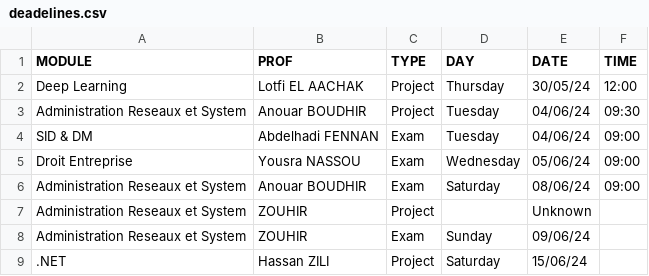
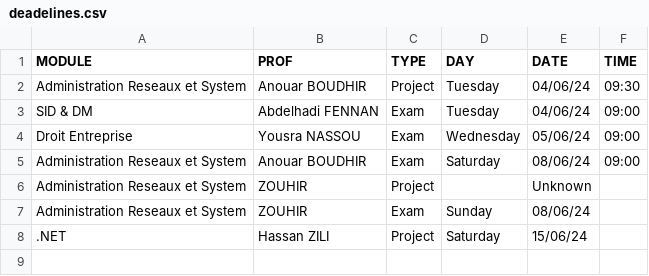
Before and after one commit to LaamiriOuail/LSI-DEADLINE, a CSV file: data/deadelines.csv, drawn as a sheet.

Commit message:
Update deadelines.csv

```diff
--- a/data/deadelines.csv
+++ b/data/deadelines.csv
@@ -1,3 +1,2 @@
 MODULE,PROF,TYPE,DAY,DATE,TIME
-Deep Learning,Lotfi EL AACHAK,Project,Thursday,30/05/24,12:00
 Administration Reseaux et System,Anouar BOUDHIR,Project,Tuesday,04/06/24,09:30
@@ -7,3 +6,3 @@ Administration Reseaux et System,Anouar BOUDHIR,Exam,Saturday,08/06/24,09:00
 Administration Reseaux et System,ZOUHIR,Project,,Unknown,
-Administration Reseaux et System,ZOUHIR,Exam,Sunday,09/06/24,
+Administration Reseaux et System,ZOUHIR,Exam,Sunday,08/06/24,
 .NET,Hassan ZILI,Project,Saturday,15/06/24,
```
